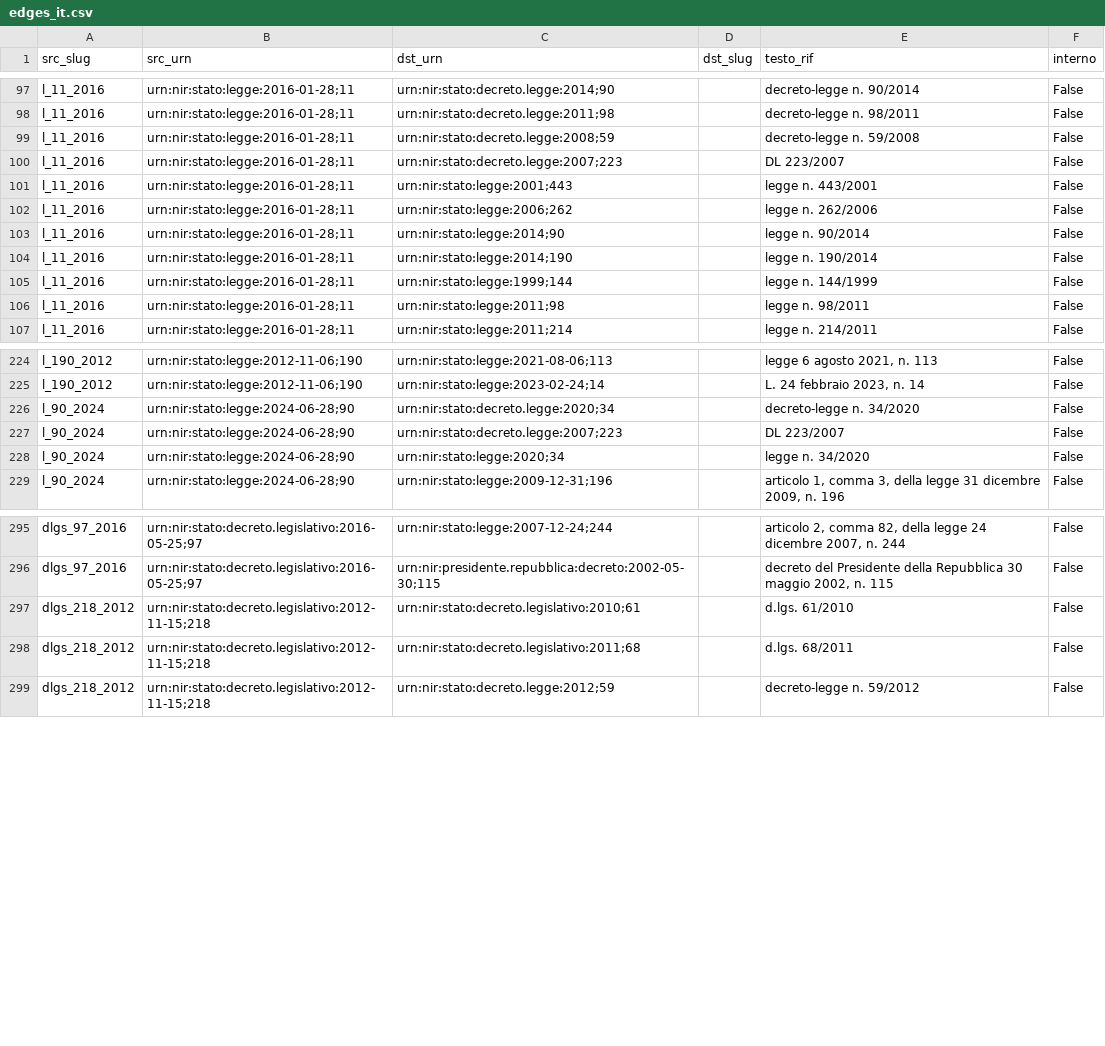
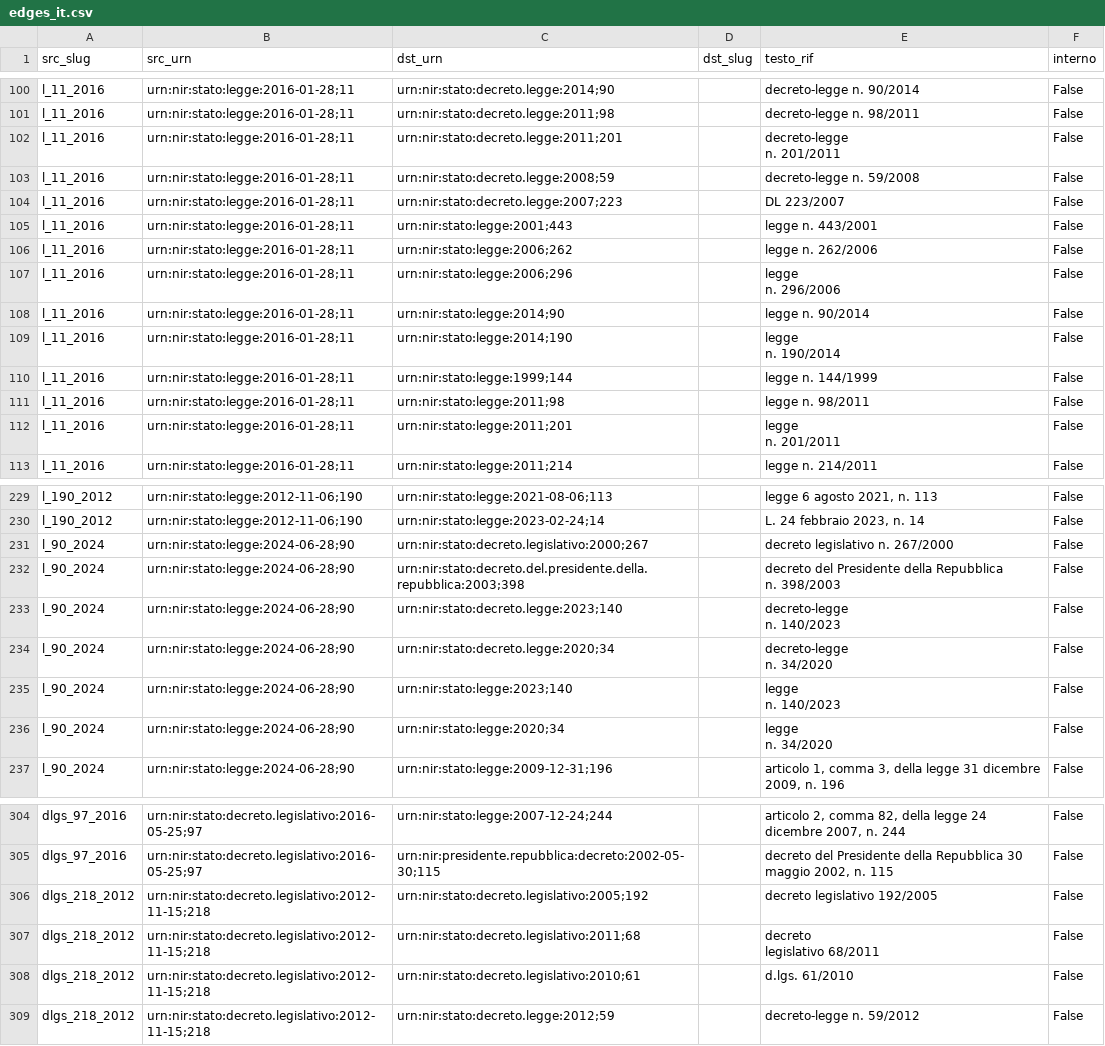
Before and after one commit to claudiabrandetti/eu-law-network-viz, a CSV file: data/output/appalti_it/edges_it.csv, drawn as a sheet; only a part is shown, gaps mark what is left out; the diff covers the shown part only.

```diff
--- a/data/output/appalti_it/edges_it.csv
+++ b/data/output/appalti_it/edges_it.csv
@@ -100,2 +112,4 @@ l_11_2016,urn:nir:stato:legge:2016-01-28;11,urn:nir:stato:decreto.legge:2014;90,
 l_11_2016,urn:nir:stato:legge:2016-01-28;11,urn:nir:stato:decreto.legge:2011;98,,decreto-legge n. 98/2011,False
+l_11_2016,urn:nir:stato:legge:2016-01-28;11,urn:nir:stato:decreto.legge:2011;201,,"decreto-legge
+n. 201/2011",False
 l_11_2016,urn:nir:stato:legge:2016-01-28;11,urn:nir:stato:decreto.legge:2008;59,,decreto-legge n. 59/2008,False
@@ -104,6 +118,11 @@ l_11_2016,urn:nir:stato:legge:2016-01-28;11,urn:nir:stato:legge:2001;443,,legge
 l_11_2016,urn:nir:stato:legge:2016-01-28;11,urn:nir:stato:legge:2006;262,,legge n. 262/2006,False
+l_11_2016,urn:nir:stato:legge:2016-01-28;11,urn:nir:stato:legge:2006;296,,"legge
+n. 296/2006",False
 l_11_2016,urn:nir:stato:legge:2016-01-28;11,urn:nir:stato:legge:2014;90,,legge n. 90/2014,False
-l_11_2016,urn:nir:stato:legge:2016-01-28;11,urn:nir:stato:legge:2014;190,,legge n. 190/2014,False
+l_11_2016,urn:nir:stato:legge:2016-01-28;11,urn:nir:stato:legge:2014;190,,"legge
+n. 190/2014",False
 l_11_2016,urn:nir:stato:legge:2016-01-28;11,urn:nir:stato:legge:1999;144,,legge n. 144/1999,False
 l_11_2016,urn:nir:stato:legge:2016-01-28;11,urn:nir:stato:legge:2011;98,,legge n. 98/2011,False
+l_11_2016,urn:nir:stato:legge:2016-01-28;11,urn:nir:stato:legge:2011;201,,"legge
+n. 201/2011",False
 l_11_2016,urn:nir:stato:legge:2016-01-28;11,urn:nir:stato:legge:2011;214,,legge n. 214/2011,False
@@ -230,5 +249,13 @@ l_190_2012,urn:nir:stato:legge:2012-11-06;190,urn:nir:stato:legge:2021-08-06;113
 l_190_2012,urn:nir:stato:legge:2012-11-06;190,urn:nir:stato:legge:2023-02-24;14,,"L. 24 febbraio 2023, n. 14",False
-l_90_2024,urn:nir:stato:legge:2024-06-28;90,urn:nir:stato:decreto.legge:2020;34,,decreto-legge n. 34/2020,False
-l_90_2024,urn:nir:stato:legge:2024-06-28;90,urn:nir:stato:decreto.legge:2007;223,,DL 223/2007,False
-l_90_2024,urn:nir:stato:legge:2024-06-28;90,urn:nir:stato:legge:2020;34,,legge n. 34/2020,False
+l_90_2024,urn:nir:stato:legge:2024-06-28;90,urn:nir:stato:decreto.legislativo:2000;267,,decreto legislativo n. 267/2000,False
+l_90_2024,urn:nir:stato:legge:2024-06-28;90,urn:nir:stato:decreto.del.presidente.della.repubblica:2003;398,,"decreto del Presidente della Repubblica
+n. 398/2003",False
+l_90_2024,urn:nir:stato:legge:2024-06-28;90,urn:nir:stato:decreto.legge:2023;140,,"decreto-legge
+n. 140/2023",False
+l_90_2024,urn:nir:stato:legge:2024-06-28;90,urn:nir:stato:decreto.legge:2020;34,,"decreto-legge
+n. 34/2020",False
+l_90_2024,urn:nir:stato:legge:2024-06-28;90,urn:nir:stato:legge:2023;140,,"legge
+n. 140/2023",False
+l_90_2024,urn:nir:stato:legge:2024-06-28;90,urn:nir:stato:legge:2020;34,,"legge
+n. 34/2020",False
 l_90_2024,urn:nir:stato:legge:2024-06-28;90,urn:nir:stato:legge:2009-12-31;196,,"articolo 1, comma 3, della legge 31 dicembre 2009, n. 196",False
@@ -303,4 +332,6 @@ dlgs_97_2016,urn:nir:stato:decreto.legislativo:2016-05-25;97,urn:nir:stato:legge
 dlgs_97_2016,urn:nir:stato:decreto.legislativo:2016-05-25;97,urn:nir:presidente.repubblica:decreto:2002-05-30;115,,"decreto del Presidente della Repubblica 30 maggio 2002, n. 115",False
+dlgs_218_2012,urn:nir:stato:decreto.legislativo:2012-11-15;218,urn:nir:stato:decreto.legislativo:2005;192,,decreto legislativo 192/2005,False
+dlgs_218_2012,urn:nir:stato:decreto.legislativo:2012-11-15;218,urn:nir:stato:decreto.legislativo:2011;68,,"decreto
+legislativo 68/2011",False
 dlgs_218_2012,urn:nir:stato:decreto.legislativo:2012-11-15;218,urn:nir:stato:decreto.legislativo:2010;61,,d.lgs. 61/2010,False
-dlgs_218_2012,urn:nir:stato:decreto.legislativo:2012-11-15;218,urn:nir:stato:decreto.legislativo:2011;68,,d.lgs. 68/2011,False
 dlgs_218_2012,urn:nir:stato:decreto.legislativo:2012-11-15;218,urn:nir:stato:decreto.legge:2012;59,,decreto-legge n. 59/2012,False
```
Also changed, not shown: 7 added rows, 5 removed rows, 3 moved rows and 10 edited cells elsewhere in this file, data/output/appalti_it/nodes_hybridity.csv, data/output/appalti_it/nodes_it.csv, 37 other files.
